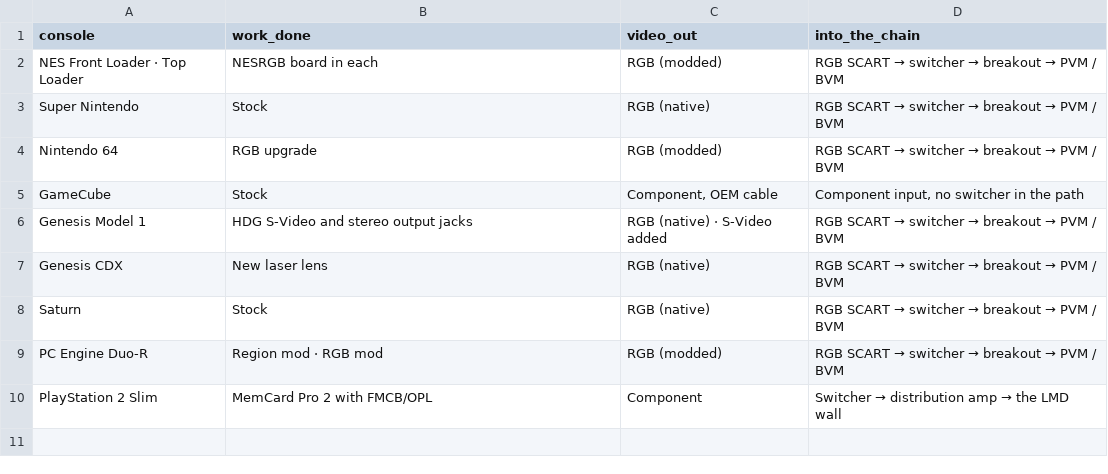
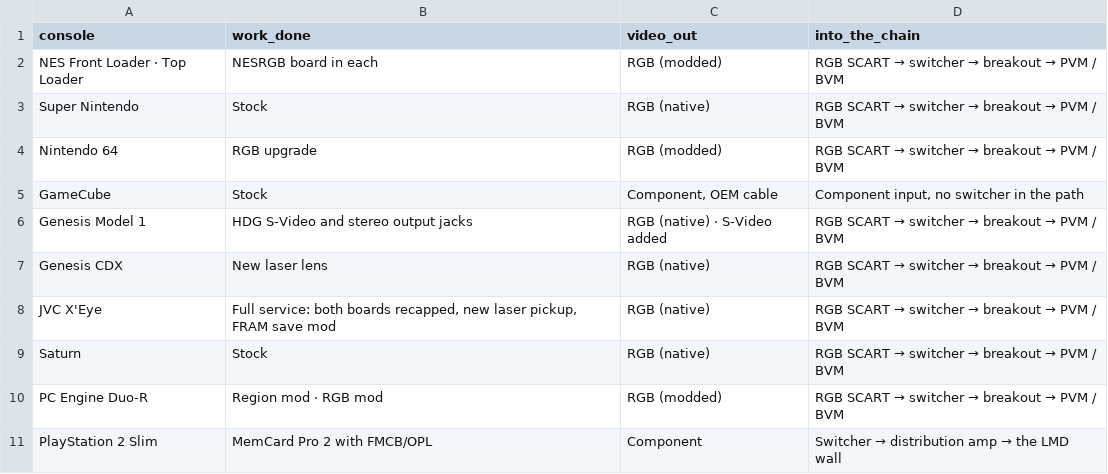
Before and after one commit to orlandu81/orlandu.com, a CSV file: data/console-video-out.csv, drawn as a sheet.

```diff
--- a/data/console-video-out.csv
+++ b/data/console-video-out.csv
@@ -7,2 +7,3 @@ Genesis Model 1,HDG S-Video and stereo output jacks,RGB (native) · S-Video adde
 Genesis CDX,New laser lens,RGB (native),RGB SCART → switcher → breakout → PVM / BVM
+JVC X'Eye,"Full service: both boards recapped, new laser pickup, FRAM save mod",RGB (native),RGB SCART → switcher → breakout → PVM / BVM
 Saturn,Stock,RGB (native),RGB SCART → switcher → breakout → PVM / BVM
```
Also changed, not shown: 41 other files.
